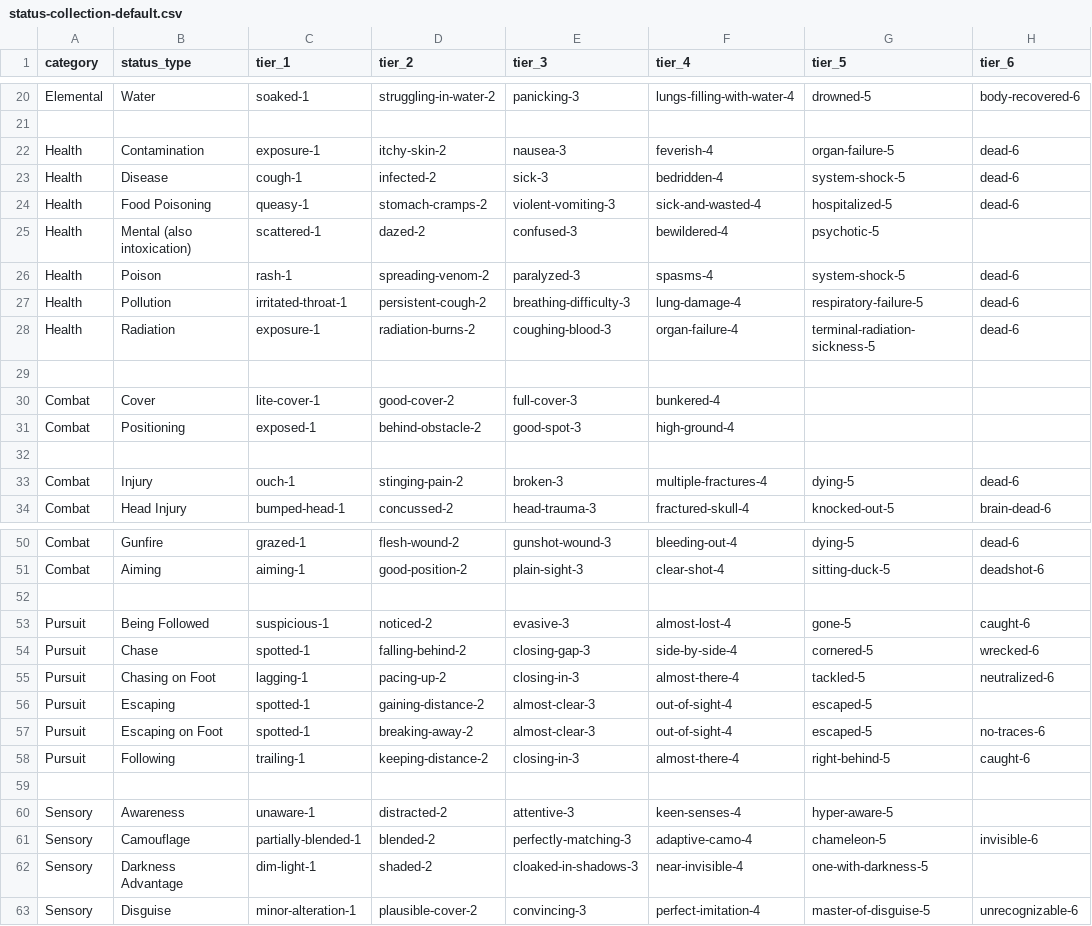
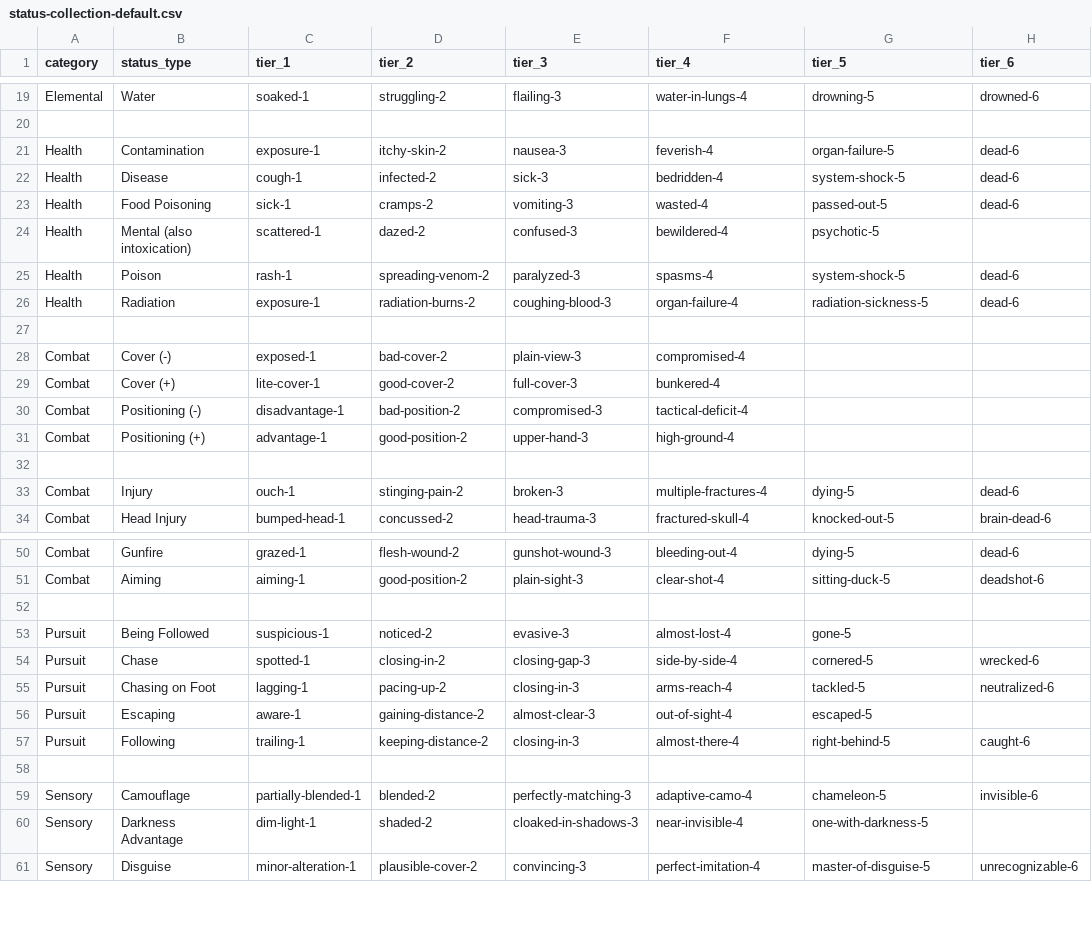
Before and after one commit to mordachai/mist-hud, a CSV file: data/status-collection-default.csv, drawn as a sheet; only a part is shown, gaps mark what is left out; removed rows and columns are numbered as before the commit, all else as after; the diff covers the shown part only; the diff names each change by its address in the sheet, - before the commit and + after, or states it on an @@ line.

```diff
--- a/data/status-collection-default.csv
+++ b/data/status-collection-default.csv
-D19 (tier_2): struggling-in-water-2
+D19 (tier_2): struggling-2
-E19 (tier_3): panicking-3
+E19 (tier_3): flailing-3
-F19 (tier_4): lungs-filling-with-water-4
+F19 (tier_4): water-in-lungs-4
-G19 (tier_5): drowned-5
+G19 (tier_5): drowning-5
-H19 (tier_6): body-recovered-6
+H19 (tier_6): drowned-6
-C23 (tier_1): queasy-1
+C23 (tier_1): sick-1
-D23 (tier_2): stomach-cramps-2
+D23 (tier_2): cramps-2
-E23 (tier_3): violent-vomiting-3
+E23 (tier_3): vomiting-3
-F23 (tier_4): sick-and-wasted-4
+F23 (tier_4): wasted-4
-G23 (tier_5): hospitalized-5
+G23 (tier_5): passed-out-5
-row 27: Health | Pollution | irritated-throat-1 | persistent-cough-2 | breathing-difficulty-3 | lung-damage-4 | respiratory-failure-5 | dead-6
-G26 (tier_5): terminal-radiation-sickness-5
+G26 (tier_5): radiation-sickness-5
+row 28: Combat | Cover (-) | exposed-1 | bad-cover-2 | plain-view-3 | compromised-4
-B29 (status_type): Cover
+B29 (status_type): Cover (+)
-row 31: Combat | Positioning | exposed-1 | behind-obstacle-2 | good-spot-3 | high-ground-4
+row 30: Combat | Positioning (-) | disadvantage-1 | bad-position-2 | compromised-3 | tactical-deficit-4
+row 31: Combat | Positioning (+) | advantage-1 | good-position-2 | upper-hand-3 | high-ground-4
-H53 (tier_6): caught-6
+H53 (tier_6): (empty)
-D54 (tier_2): falling-behind-2
+D54 (tier_2): closing-in-2
-F55 (tier_4): almost-there-4
+F55 (tier_4): arms-reach-4
-C56 (tier_1): spotted-1
+C56 (tier_1): aware-1
-row 57: Pursuit | Escaping on Foot | spotted-1 | breaking-away-2 | almost-clear-3 | out-of-sight-4 | escaped-5 | no-traces-6
-row 60: Sensory | Awareness | unaware-1 | distracted-2 | attentive-3 | keen-senses-4 | hyper-aware-5
```
Also changed, not shown: 1 removed row and 41 edited cells elsewhere in this file, 18 other files.
